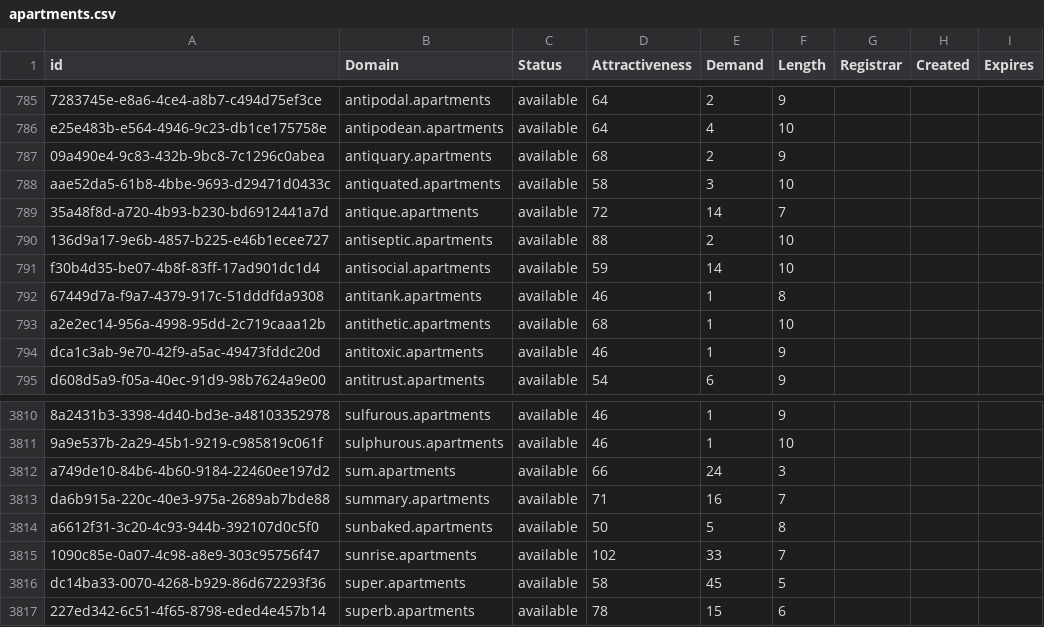
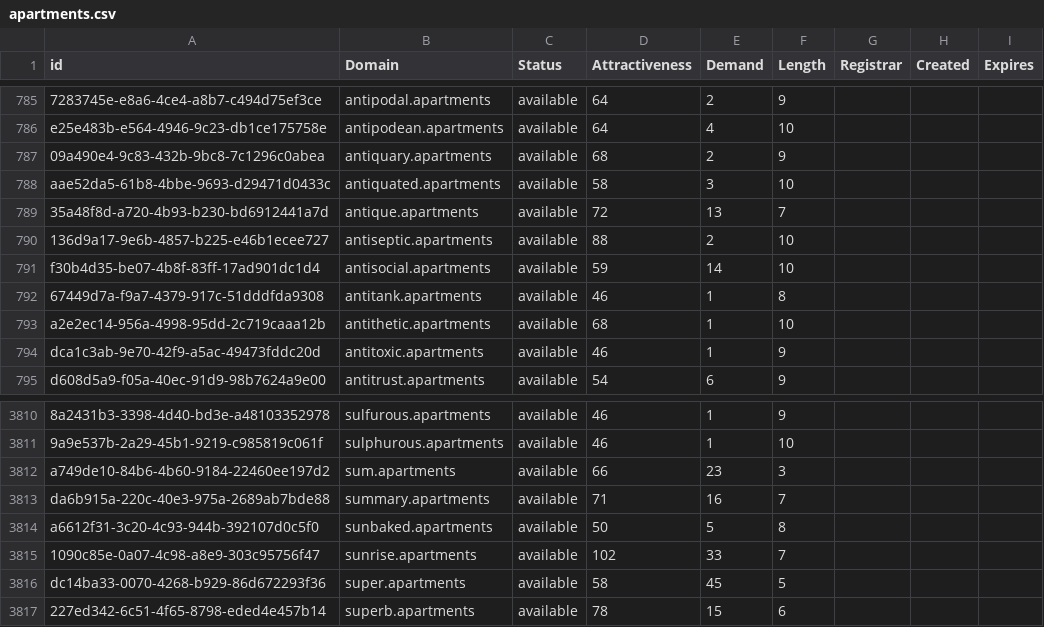
Before and after one commit to UniqueDomains/apartments-oneword-domains, a CSV file: apartments.csv, drawn as a sheet; only a part is shown, gaps mark what is left out; the diff names each change by its address in the sheet, - before the commit and + after, or states it on an @@ line.

Commit message:
Domains update

```diff
--- a/apartments.csv
+++ b/apartments.csv
-E789 (Demand): 14
+E789 (Demand): 13
-E3812 (Demand): 24
+E3812 (Demand): 23
```
Also changed, not shown: 1 other file.
